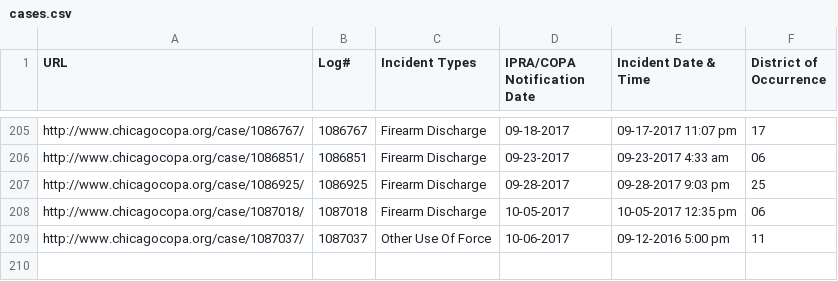
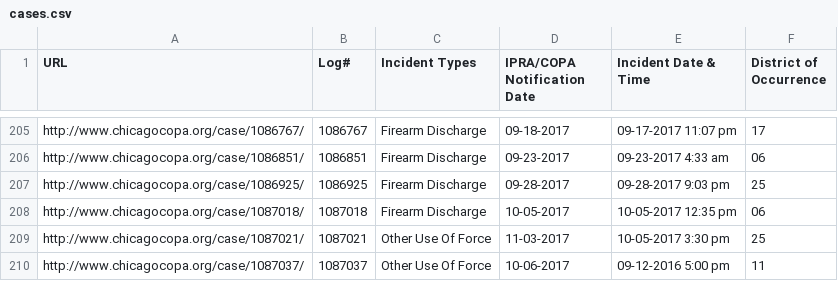
Before and after one commit to CrimeIsDown/copa-cases, a CSV file: cases.csv, drawn as a sheet; only a part is shown, gaps mark what is left out; the diff names each change by its address in the sheet, - before the commit and + after, or states it on an @@ line.

Commit message:
Incidents as of 2018-01-02

```diff
--- a/cases.csv
+++ b/cases.csv
+row 209: http://www.chicagocopa.org/case/1087021/ | 1087021 | Other Use Of Force | 11-03-2017 | 10-05-2017 3:30 pm | 25
```
